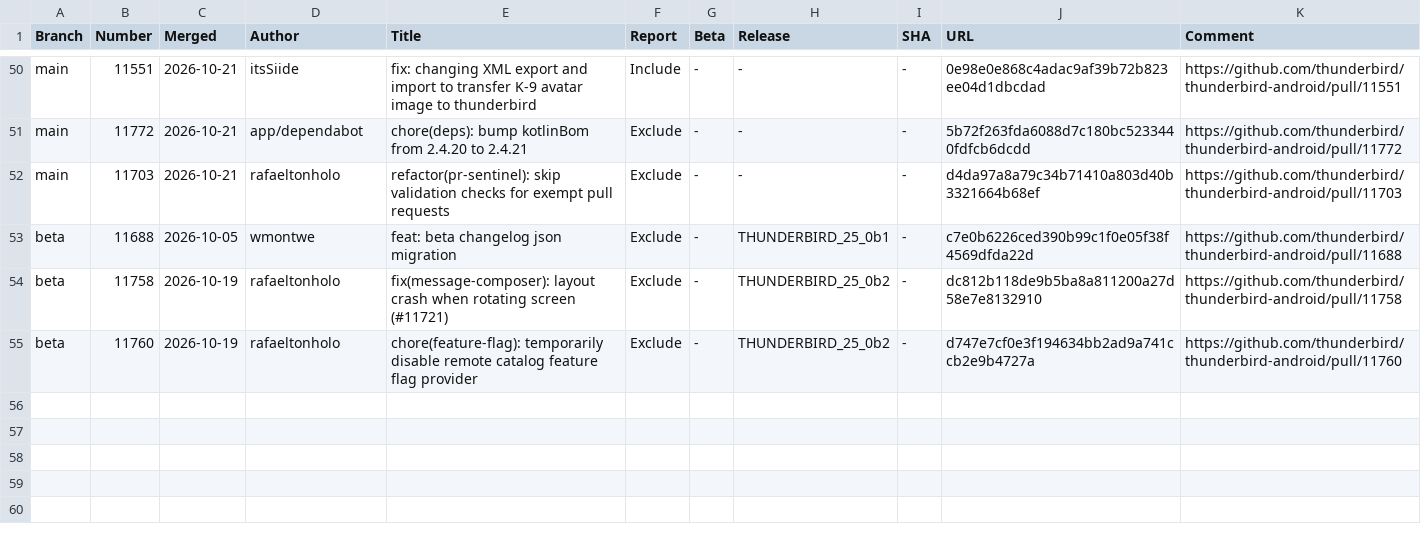
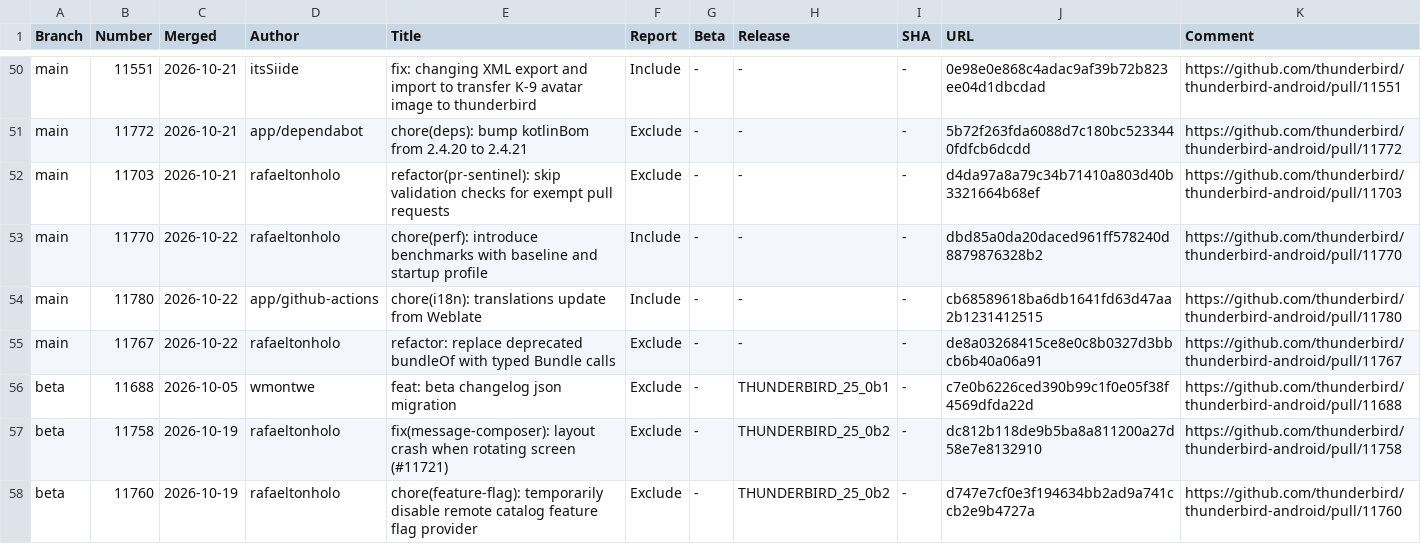
Before and after one commit to thunderbird/thunderbird-android-reports, a CSV file: reports/merged-prs/csv/merged-prs-2026-10.csv, drawn as a sheet; only a part is shown, gaps mark what is left out.

```diff
--- a/reports/merged-prs/csv/merged-prs-2026-10.csv
+++ b/reports/merged-prs/csv/merged-prs-2026-10.csv
@@ -52,2 +52,5 @@ Branch,Number,Merged,Author,Title,Report,Beta,Release,SHA,URL,Comment
 "main","11703","2026-10-21","rafaeltonholo","refactor(pr-sentinel): skip validation checks for exempt pull requests","Exclude","-","-","-","d4da97a8a79c34b71410a803d40b3321664b68ef","https://github.com/thunderbird/thunderbird-android/pull/11703",""
+"main","11770","2026-10-22","rafaeltonholo","chore(perf): introduce benchmarks with baseline and startup profile","Include","-","-","-","dbd85a0da20daced961ff578240d8879876328b2","https://github.com/thunderbird/thunderbird-android/pull/11770",""
+"main","11780","2026-10-22","app/github-actions","chore(i18n): translations update from Weblate","Include","-","-","-","cb68589618ba6db1641fd63d47aa2b1231412515","https://github.com/thunderbird/thunderbird-android/pull/11780",""
+"main","11767","2026-10-22","rafaeltonholo","refactor: replace deprecated bundleOf with typed Bundle calls","Exclude","-","-","-","de8a03268415ce8e0c8b0327d3bbcb6b40a06a91","https://github.com/thunderbird/thunderbird-android/pull/11767",""
 "beta","11688","2026-10-05","wmontwe","feat: beta changelog json migration","Exclude","-","THUNDERBIRD_25_0b1","-","c7e0b6226ced390b99c1f0e05f38f4569dfda22d","https://github.com/thunderbird/thunderbird-android/pull/11688",""
```
Also changed, not shown: 1 other file.
